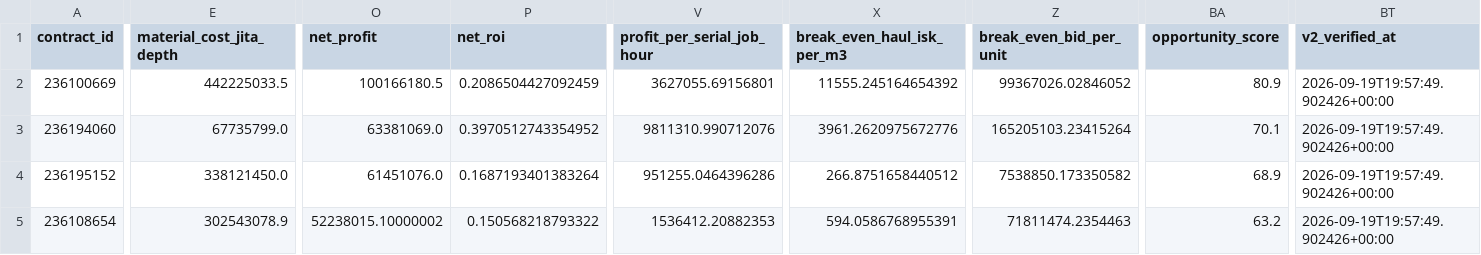
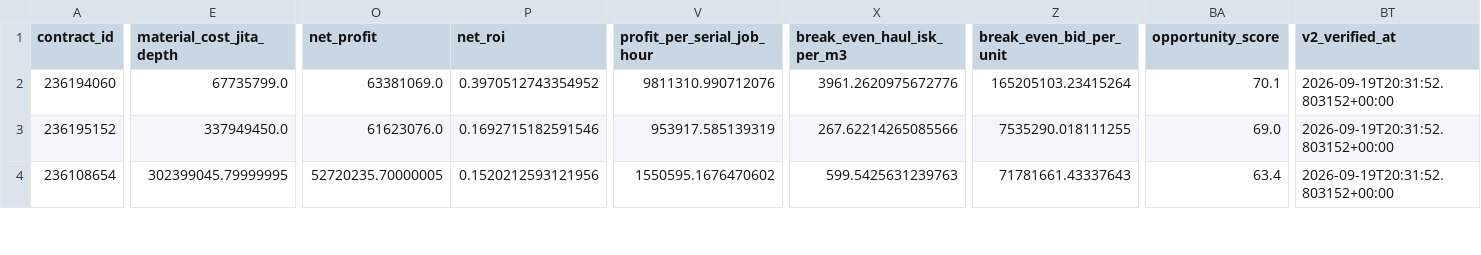
Before and after one commit to samson8964/chatgpt-eve, a CSV file: results/latest/bpc_v2_safe_candidates.csv, drawn as a sheet; only a part is shown, gaps mark what is left out; removed rows and columns are numbered as before the commit, all else as after; rows hold the shown columns only; the diff covers the shown part only; the diff names each change by its address in the sheet, - before the commit and + after, or states it on an @@ line.

```diff
--- a/results/latest/bpc_v2_safe_candidates.csv
+++ b/results/latest/bpc_v2_safe_candidates.csv
-row 2: 236100669 | 442225033.5 | 100166180.5 | 0.2086504427092459 | 3627055.69156801 | 11555.245164654392 | 99367026.02846052 | 80.9 | 2026-09-19T19:57:49.902426+00:00
-BT2:BT4 (v2_verified_at): 2026-09-19T19:57:49.902426+00:00
+BT2:BT4 (v2_verified_at): 2026-09-19T20:31:52.803152+00:00
-E3 (material_cost_jita_depth): 338121450.0
+E3 (material_cost_jita_depth): 337949450.0
-O3 (net_profit): 61451076.0
+O3 (net_profit): 61623076.0
-P3 (net_roi): 0.1687193401383264
+P3 (net_roi): 0.1692715182591546
-V3 (profit_per_serial_job_hour): 951255.0464396286
+V3 (profit_per_serial_job_hour): 953917.585139319
-X3 (break_even_haul_isk_per_m3): 266.8751658440512
+X3 (break_even_haul_isk_per_m3): 267.62214265085566
-Z3 (break_even_bid_per_unit): 7538850.173350582
+Z3 (break_even_bid_per_unit): 7535290.018111255
-BA3 (opportunity_score): 68.9
+BA3 (opportunity_score): 69.0
-E4 (material_cost_jita_depth): 302543078.9
+E4 (material_cost_jita_depth): 302399045.79999995
-O4 (net_profit): 52238015.10000002
+O4 (net_profit): 52720235.70000005
-P4 (net_roi): 0.150568218793322
+P4 (net_roi): 0.1520212593121956
-V4 (profit_per_serial_job_hour): 1536412.20882353
+V4 (profit_per_serial_job_hour): 1550595.1676470602
-X4 (break_even_haul_isk_per_m3): 594.0586768955391
+X4 (break_even_haul_isk_per_m3): 599.5425631239763
-Z4 (break_even_bid_per_unit): 71811474.2354463
+Z4 (break_even_bid_per_unit): 71781661.43337643
-BA4 (opportunity_score): 63.2
+BA4 (opportunity_score): 63.4
```
Also changed, not shown: 68 edited cells elsewhere in this file, results/latest/all_executable_scored.csv, results/latest/bpc_value_opportunities.csv, 19 other files.
